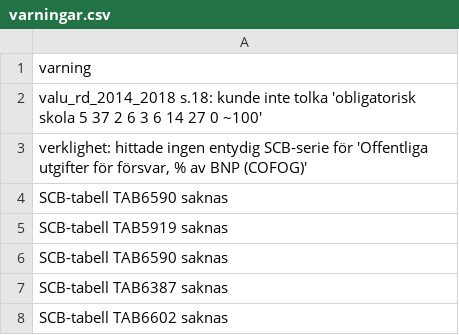
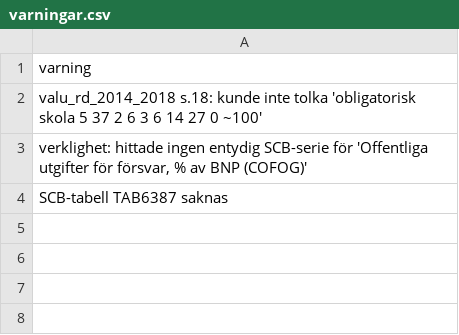
Before and after one commit to claesludvig/projekt, a CSV file: valjare/data/csv/varningar.csv, drawn as a sheet; the diff names each change by its address in the sheet, - before the commit and + after, or states it on an @@ line.

```diff
--- a/valjare/data/csv/varningar.csv
+++ b/valjare/data/csv/varningar.csv
-row 4: SCB-tabell TAB6590 saknas
-row 5: SCB-tabell TAB5919 saknas
-row 6: SCB-tabell TAB6590 saknas
-row 8: SCB-tabell TAB6602 saknas
```
Also changed, not shown: valjare/data/csv/lagesbild.csv, valjare/data/katalog/scb_katalog.csv, 10 other files.
